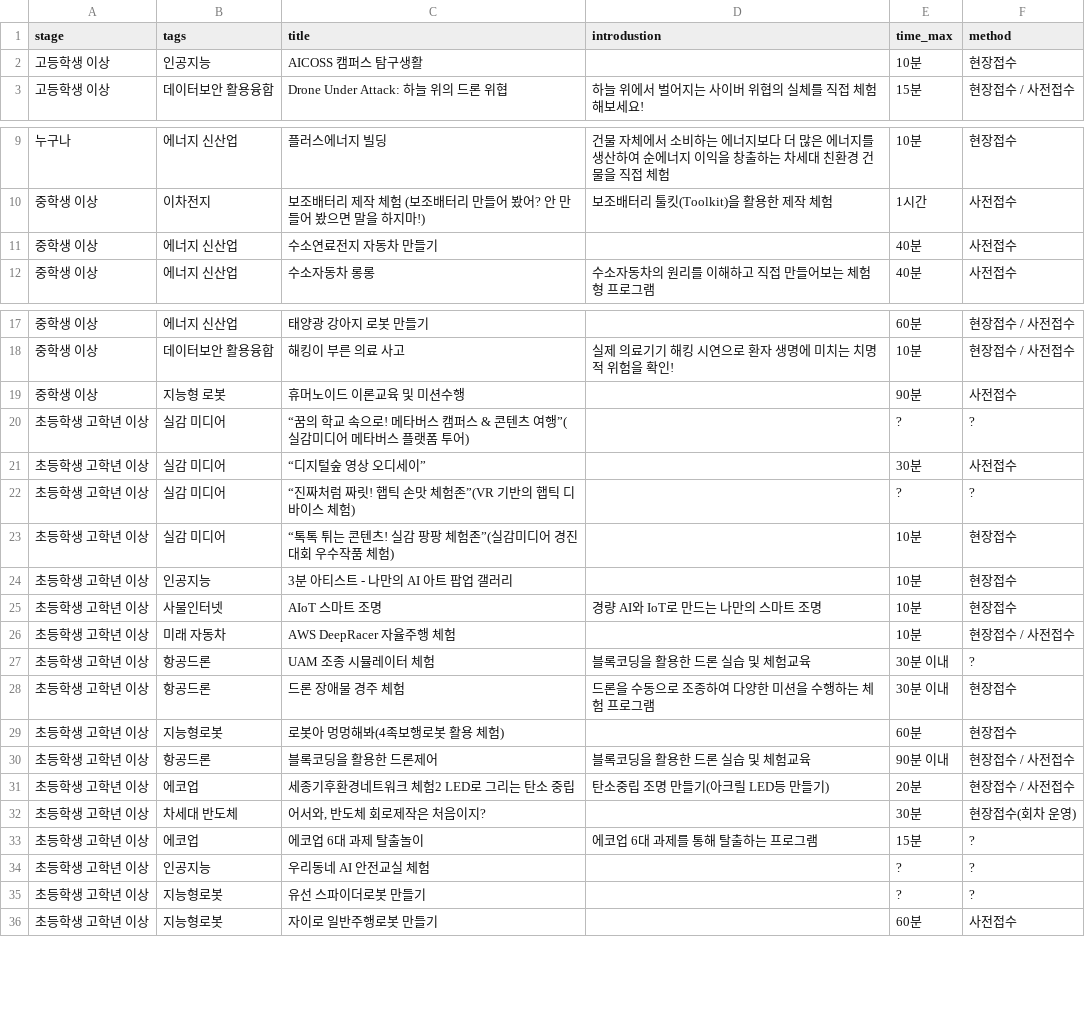
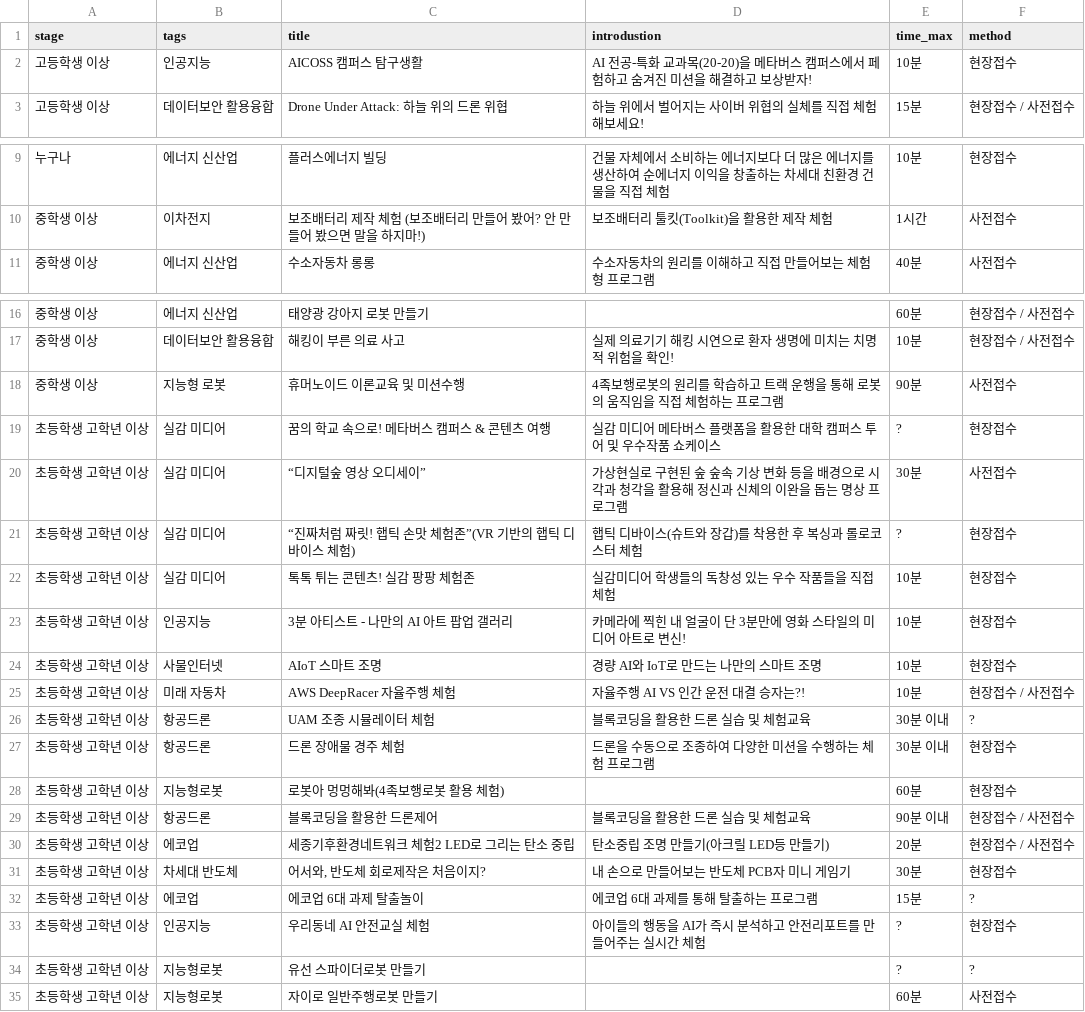
Before and after one commit to dlwldn4824/HCI-UX, a CSV file: co-show/public/data/programs.csv, drawn as a sheet; only a part is shown, gaps mark what is left out; the diff covers the shown part only.

```diff
--- a/co-show/public/data/programs.csv
+++ b/co-show/public/data/programs.csv
@@ -1,3 +1,3 @@
 stage,tags,title,introdustion,time_max,method,
-고등학생 이상,인공지능,AICOSS 캠퍼스 탐구생활,,10분,현장접수
+고등학생 이상,인공지능,AICOSS 캠퍼스 탐구생활,AI 전공-특화 교과목(20-20)을 메타버스 캠퍼스에서 페험하고 숨겨진 미션을 해결하고 보상받자!,10분,현장접수
 고등학생 이상,데이터보안 활용융합,Drone Under Attack: 하늘 위의 드론 위협,하늘 위에서 벌어지는 사이버 위협의 실체를 직접 체험해보세요!,15분,현장접수 / 사전접수
@@ -10,3 +10,2 @@ stage,tags,title,introdustion,time_max,method,
 중학생 이상,이차전지,보조배터리 제작 체험 (보조배터리 만들어 봤어? 안 만들어 봤으면 말을 하지마!),보조배터리 툴킷(Toolkit)을 활용한 제작 체험,1시간,사전접수
-중학생 이상,에너지 신산업,수소연료전지 자동차 만들기,,40분,사전접수
 중학생 이상,에너지 신산업,수소자동차 롱롱,수소자동차의 원리를 이해하고 직접 만들어보는 체험형 프로그램,40분,사전접수
@@ -18,10 +17,10 @@ stage,tags,title,introdustion,time_max,method,
 중학생 이상,데이터보안 활용융합,해킹이 부른 의료 사고,실제 의료기기 해킹 시연으로 환자 생명에 미치는 치명적 위험을 확인!,10분,현장접수 / 사전접수
-중학생 이상,지능형 로봇,휴머노이드 이론교육 및 미션수행,,90분,사전접수
-초등학생 고학년 이상,실감 미디어,“꿈의 학교 속으로! 메타버스 캠퍼스 & 콘텐츠 여행”(실감미디어 메타버스 플랫폼 투어),,?,?
-초등학생 고학년 이상,실감 미디어,“디지털숲 영상 오디세이”,,30분,사전접수
-초등학생 고학년 이상,실감 미디어,“진짜처럼 짜릿! 햅틱 손맛 체험존”(VR 기반의 햅틱 디바이스 체험),,?,?
-초등학생 고학년 이상,실감 미디어,“톡톡 튀는 콘텐츠! 실감 팡팡 체험존”(실감미디어 경진대회 우수작품 체험),,10분,현장접수
-초등학생 고학년 이상,인공지능,3분 아티스트 - 나만의 AI 아트 팝업 갤러리,,10분,현장접수
+중학생 이상,지능형 로봇,휴머노이드 이론교육 및 미션수행,4족보행로봇의 원리를 학습하고 트랙 운행을 통해 로봇의 움직임을 직접 체험하는 프로그램,90분,사전접수
+초등학생 고학년 이상,실감 미디어,꿈의 학교 속으로! 메타버스 캠퍼스 & 콘텐츠 여행,실감 미디어 메타버스 플랫폼을 활용한 대학 캠퍼스 투어 및 우수작품 쇼케이스,?,현장접수
+초등학생 고학년 이상,실감 미디어,“디지털숲 영상 오디세이”,가상현실로 구현된 숲 숲속 기상 변화 등을 배경으로 시각과 청각을 활용해 정신과 신체의 이완을 돕는 명상 프로그램,30분,사전접수
+초등학생 고학년 이상,실감 미디어,“진짜처럼 짜릿! 햅틱 손맛 체험존”(VR 기반의 햅틱 디바이스 체험),햅틱 디바이스(슈트와 장갑)를 착용한 후 복싱과 롤로코스터 체험,?,현장접수
+초등학생 고학년 이상,실감 미디어,톡톡 튀는 콘텐츠! 실감 팡팡 체험존,실감미디어 학생들의 독창성 있는 우수 작품들을 직접 체험,10분,현장접수
+초등학생 고학년 이상,인공지능,3분 아티스트 - 나만의 AI 아트 팝업 갤러리,카메라에 찍힌 내 얼굴이 단 3분만에 영화 스타일의 미디어 아트로 변신!,10분,현장접수
 초등학생 고학년 이상,사물인터넷,AIoT 스마트 조명,경량 AI와 IoT로 만드는 나만의 스마트 조명,10분,현장접수
-초등학생 고학년 이상,미래 자동차,AWS DeepRacer 자율주행 체험,,10분,현장접수 / 사전접수
+초등학생 고학년 이상,미래 자동차,AWS DeepRacer 자율주행 체험,자율주행 AI VS 인간 운전 대결 승자는?!,10분,현장접수 / 사전접수
 초등학생 고학년 이상,항공드론,UAM 조종 시뮬레이터 체험,블록코딩을 활용한 드론 실습 및 체험교육,30분 이내,?
@@ -31,5 +30,5 @@ stage,tags,title,introdustion,time_max,method,
 초등학생 고학년 이상,에코업,세종기후환경네트워크 체험2 LED로 그리는 탄소 중립,탄소중립 조명 만들기(아크릴 LED등 만들기),20분,현장접수 / 사전접수
-초등학생 고학년 이상,차세대 반도체,"어서와, 반도체 회로제작은 처음이지?",,30분,현장접수(회차 운영)
+초등학생 고학년 이상,차세대 반도체,"어서와, 반도체 회로제작은 처음이지?",내 손으로 만들어보는 반도체 PCB자 미니 게임기,30분,현장접수
 초등학생 고학년 이상,에코업,에코업 6대 과제 탈출놀이,에코업 6대 과제를 통해 탈출하는 프로그램,15분,?
-초등학생 고학년 이상,인공지능,우리동네 AI 안전교실 체험,,?,?
+초등학생 고학년 이상,인공지능,우리동네 AI 안전교실 체험,아이들의 행동을 AI가 즉시 분석하고 안전리포트를 만들어주는 실시간 체험,?,현장접수
 초등학생 고학년 이상,지능형로봇,유선 스파이더로봇 만들기,,?,?
```
Also changed, not shown: 2 added rows and 16 edited cells elsewhere in this file.
